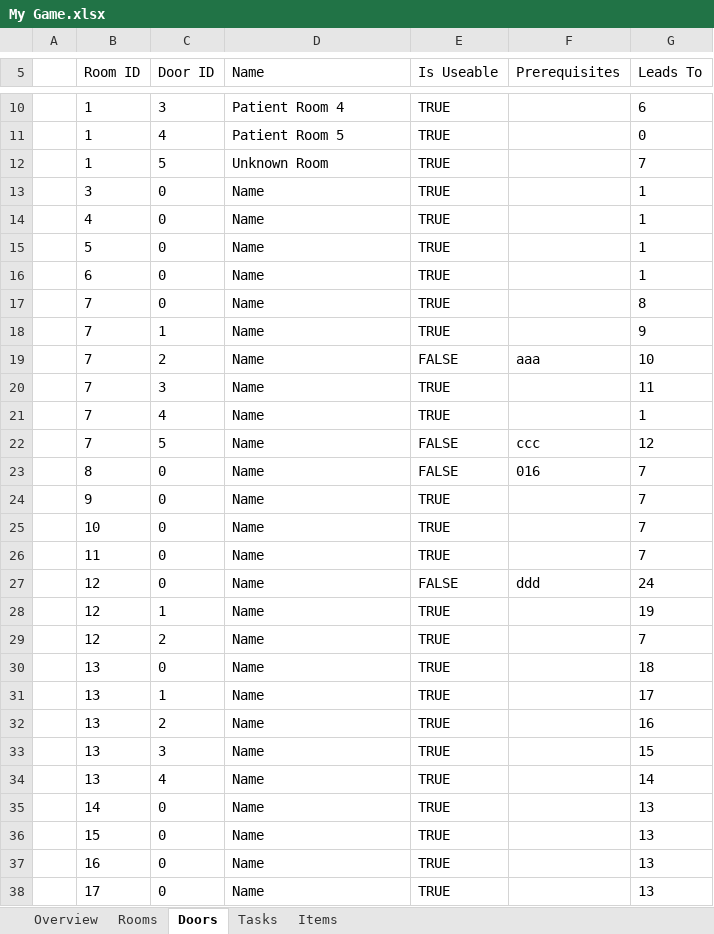
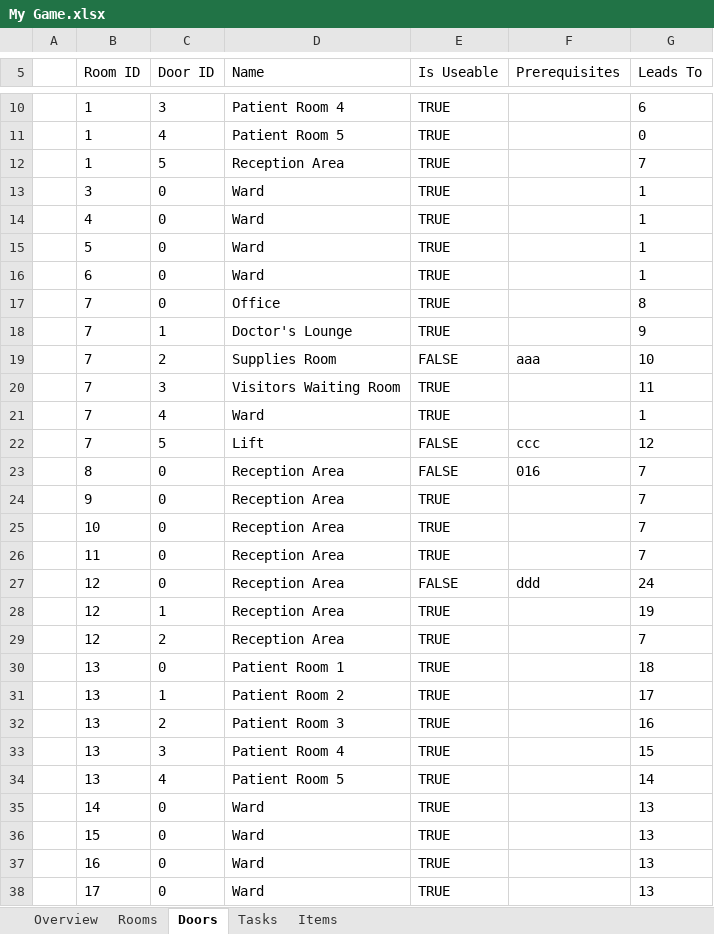
Before and after one commit to tobysmith568-university/AINT-151_Web_Game_Technologies, an Excel workbook: My Game.xlsx, sheet Doors, drawn as a sheet; only a part is shown, gaps mark what is left out; values as stored, in another font and other column widths than the file's, no borders; the diff covers the shown part only; the diff names each change by its address in the sheet, - before the commit and + after, or states it on an @@ line.

```diff
--- a/My Game.xlsx (sheet Doors)
+++ b/My Game.xlsx (sheet Doors)
-D12 (Name): Unknown Room
+D12 (Name): Reception Area
-D13:D16 (Name): Name
+D13:D16 (Name): Ward
-D17 (Name): Name
+D17 (Name): Office
-D18 (Name): Name
+D18 (Name): Doctor's Lounge
-D19 (Name): Name
+D19 (Name): Supplies Room
-D20 (Name): Name
+D20 (Name): Visitors Waiting Room
-D21 (Name): Name
+D21 (Name): Ward
-D22 (Name): Name
+D22 (Name): Lift
-D23:D29 (Name): Name
+D23:D29 (Name): Reception Area
-D30 (Name): Name
+D30 (Name): Patient Room 1
-D31 (Name): Name
+D31 (Name): Patient Room 2
-D32 (Name): Name
+D32 (Name): Patient Room 3
-D33 (Name): Name
+D33 (Name): Patient Room 4
-D34 (Name): Name
+D34 (Name): Patient Room 5
-D35:D38 (Name): Name
+D35:D38 (Name): Ward
```
Also changed, not shown: 31 edited cells elsewhere in this sheet, sheet Rooms, 2 other files.
